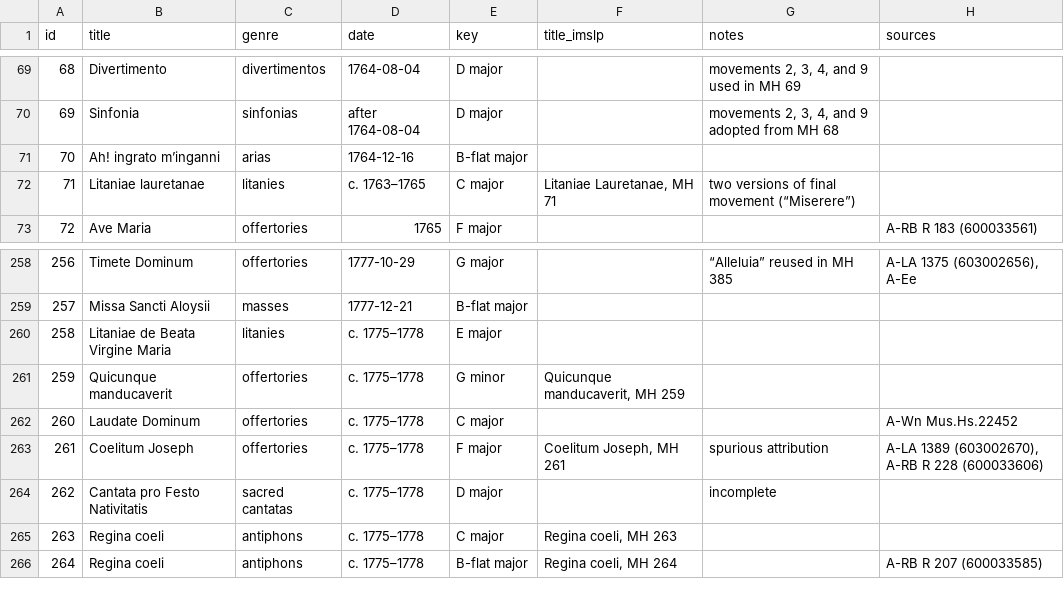
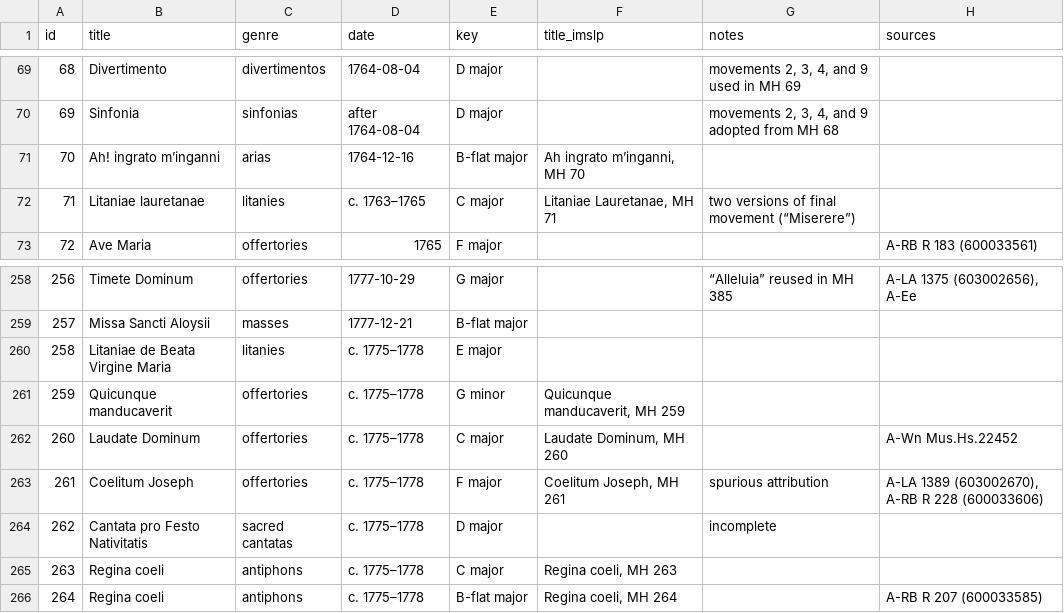
Before and after one commit to jodroo/imslp-lists, a CSV file: data/michael_haydn.csv, drawn as a sheet; only a part is shown, gaps mark what is left out.

Commit message:
updates table

```diff
--- a/data/michael_haydn.csv
+++ b/data/michael_haydn.csv
@@ -70,3 +70,3 @@ id,title,genre,date,key,title_imslp,notes,sources
 69,Sinfonia,sinfonias,after 1764-08-04,D major,,"movements 2, 3, 4, and 9 adopted from MH 68",
-70,Ah! ingrato m’inganni,arias,1764-12-16,B-flat major,,,
+70,Ah! ingrato m’inganni,arias,1764-12-16,B-flat major,"Ah ingrato m’inganni, MH 70",,
 71,Litaniae lauretanae,litanies,c. 1763–1765,C major,"Litaniae Lauretanae, MH 71",two versions of final movement (“Miserere”),
@@ -261,3 +261,3 @@ id,title,genre,date,key,title_imslp,notes,sources
 259,Quicunque manducaverit,offertories,c. 1775–1778,G minor,"Quicunque manducaverit, MH 259",,
-260,Laudate Dominum,offertories,c. 1775–1778,C major,,,A-Wn Mus.Hs.22452
+260,Laudate Dominum,offertories,c. 1775–1778,C major,"Laudate Dominum, MH 260",,A-Wn Mus.Hs.22452
 261,Coelitum Joseph,offertories,c. 1775–1778,F major,"Coelitum Joseph, MH 261",spurious attribution,"A-LA 1389 (603002670), A-RB R 228 (600033606)"
```
